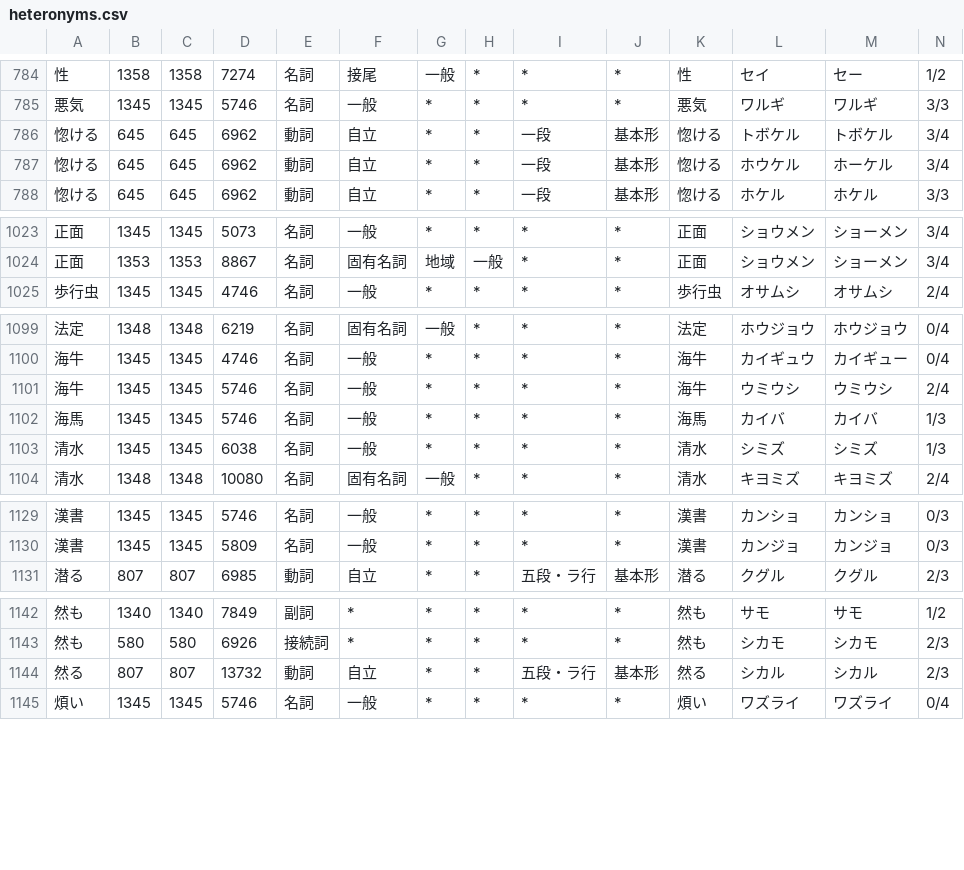
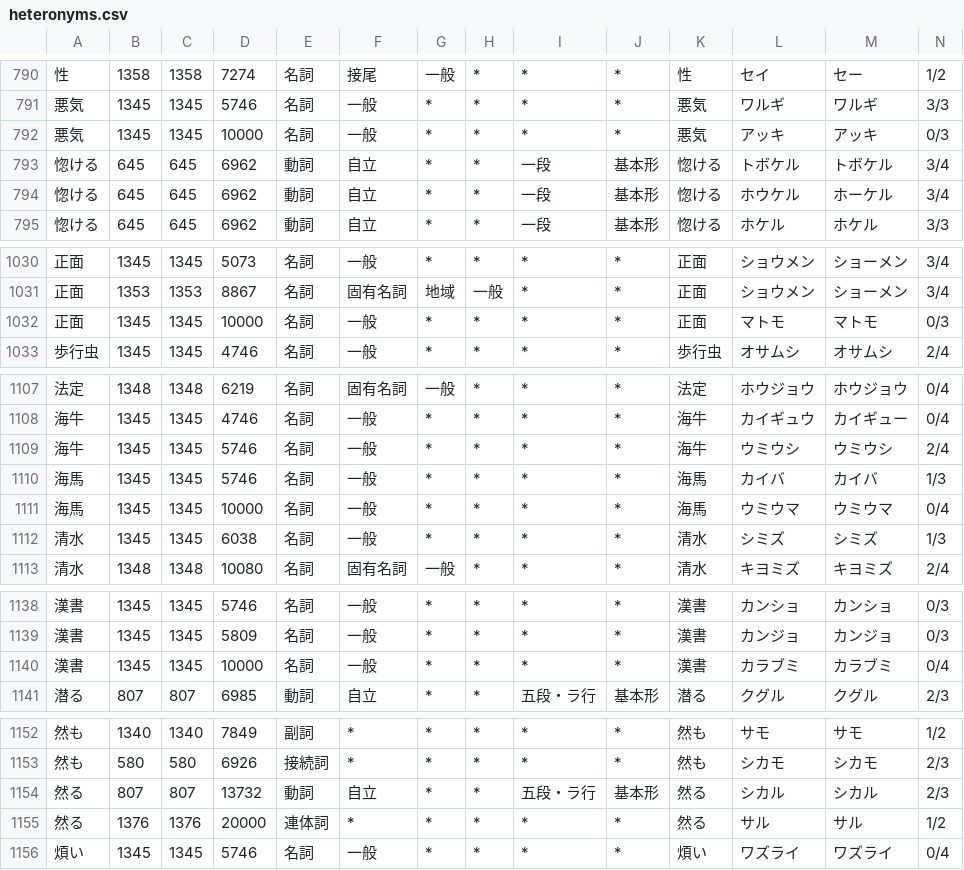
Before and after one commit to tsukumijima/pyopenjtalk-plus, a CSV file: pyopenjtalk/dictionary/heteronyms.csv, drawn as a sheet; only a part is shown, gaps mark what is left out; rows hold the shown columns only; the diff covers the shown part only; the diff names each change by its address in the sheet, - before the commit and + after, or states it on an @@ line.

```diff
--- a/pyopenjtalk/dictionary/heteronyms.csv
+++ b/pyopenjtalk/dictionary/heteronyms.csv
+row 792: 悪気 | 1345 | 1345 | 10000 | 名詞 | 一般 | * | * | * | * | 悪気 | アッキ | アッキ | 0/3
+row 1032: 正面 | 1345 | 1345 | 10000 | 名詞 | 一般 | * | * | * | * | 正面 | マトモ | マトモ | 0/3
+row 1111: 海馬 | 1345 | 1345 | 10000 | 名詞 | 一般 | * | * | * | * | 海馬 | ウミウマ | ウミウマ | 0/4
+row 1140: 漢書 | 1345 | 1345 | 10000 | 名詞 | 一般 | * | * | * | * | 漢書 | カラブミ | カラブミ | 0/4
+row 1155: 然る | 1376 | 1376 | 20000 | 連体詞 | * | * | * | * | * | 然る | サル | サル | 1/2
```
Also changed, not shown: 8 added rows elsewhere in this file.
